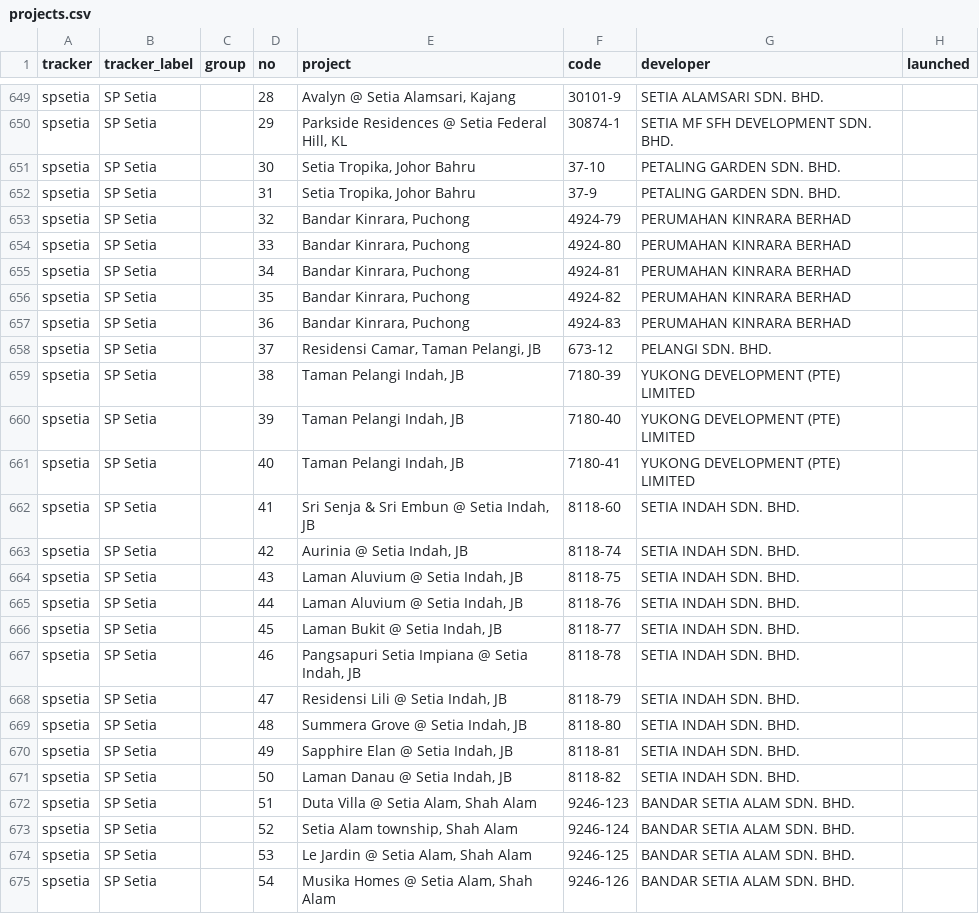
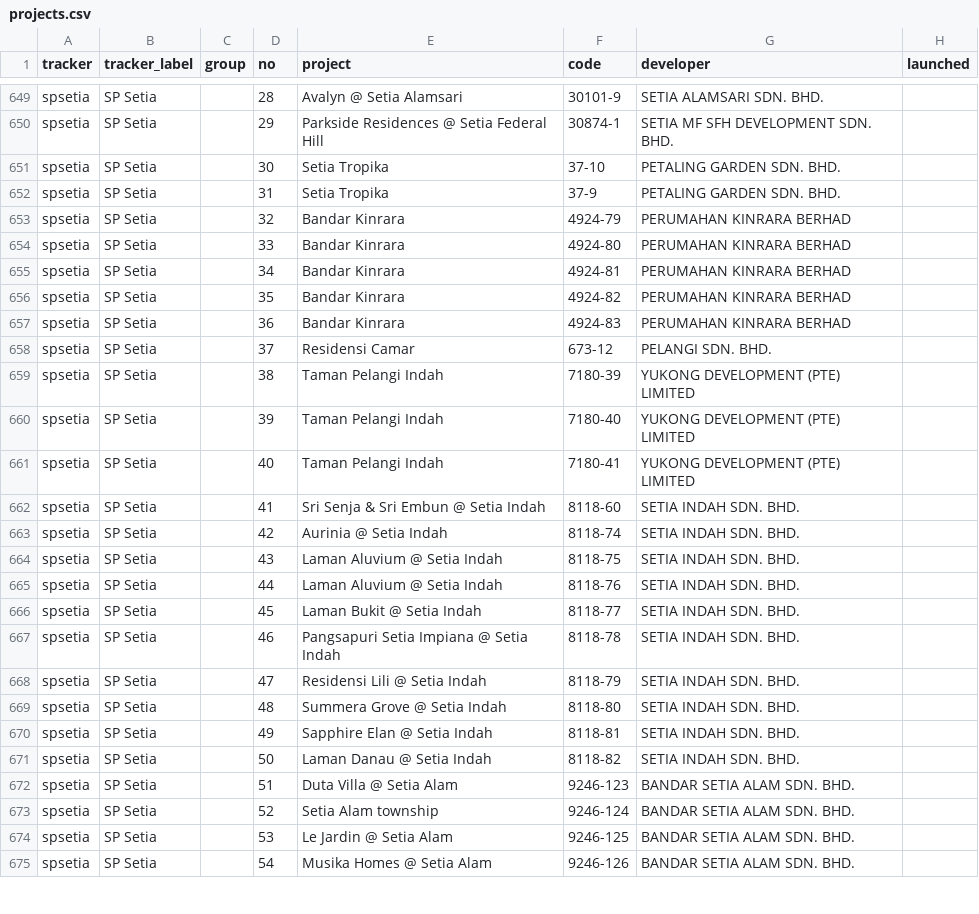
Before and after one commit to smtcu/teduh-tracker, a CSV file: projects.csv, drawn as a sheet; only a part is shown, gaps mark what is left out; the diff covers the shown part only; the diff names each change by its address in the sheet, - before the commit and + after, or states it on an @@ line.

```diff
--- a/projects.csv
+++ b/projects.csv
-E649 (project): Avalyn @ Setia Alamsari, Kajang
+E649 (project): Avalyn @ Setia Alamsari
-E650 (project): Parkside Residences @ Setia Federal Hill, KL
+E650 (project): Parkside Residences @ Setia Federal Hill
-E651:E652 (project): Setia Tropika, Johor Bahru
+E651:E652 (project): Setia Tropika
-E653:E657 (project): Bandar Kinrara, Puchong
+E653:E657 (project): Bandar Kinrara
-E658 (project): Residensi Camar, Taman Pelangi, JB
+E658 (project): Residensi Camar
-E659:E661 (project): Taman Pelangi Indah, JB
+E659:E661 (project): Taman Pelangi Indah
-E662 (project): Sri Senja & Sri Embun @ Setia Indah, JB
+E662 (project): Sri Senja & Sri Embun @ Setia Indah
-E663 (project): Aurinia @ Setia Indah, JB
+E663 (project): Aurinia @ Setia Indah
-E664:E665 (project): Laman Aluvium @ Setia Indah, JB
+E664:E665 (project): Laman Aluvium @ Setia Indah
-E666 (project): Laman Bukit @ Setia Indah, JB
+E666 (project): Laman Bukit @ Setia Indah
-E667 (project): Pangsapuri Setia Impiana @ Setia Indah, JB
+E667 (project): Pangsapuri Setia Impiana @ Setia Indah
-E668 (project): Residensi Lili @ Setia Indah, JB
+E668 (project): Residensi Lili @ Setia Indah
-E669 (project): Summera Grove @ Setia Indah, JB
+E669 (project): Summera Grove @ Setia Indah
-E670 (project): Sapphire Elan @ Setia Indah, JB
+E670 (project): Sapphire Elan @ Setia Indah
-E671 (project): Laman Danau @ Setia Indah, JB
+E671 (project): Laman Danau @ Setia Indah
-E672 (project): Duta Villa @ Setia Alam, Shah Alam
+E672 (project): Duta Villa @ Setia Alam
-E673 (project): Setia Alam township, Shah Alam
+E673 (project): Setia Alam township
-E674 (project): Le Jardin @ Setia Alam, Shah Alam
+E674 (project): Le Jardin @ Setia Alam
-E675 (project): Musika Homes @ Setia Alam, Shah Alam
+E675 (project): Musika Homes @ Setia Alam
```
Also changed, not shown: 173 edited cells elsewhere in this file, 1 other file.
